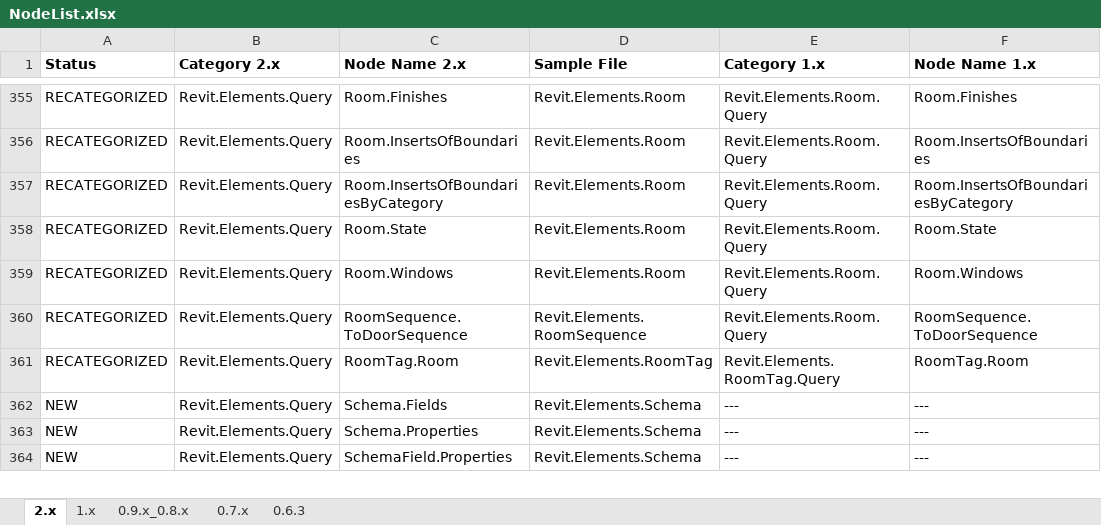
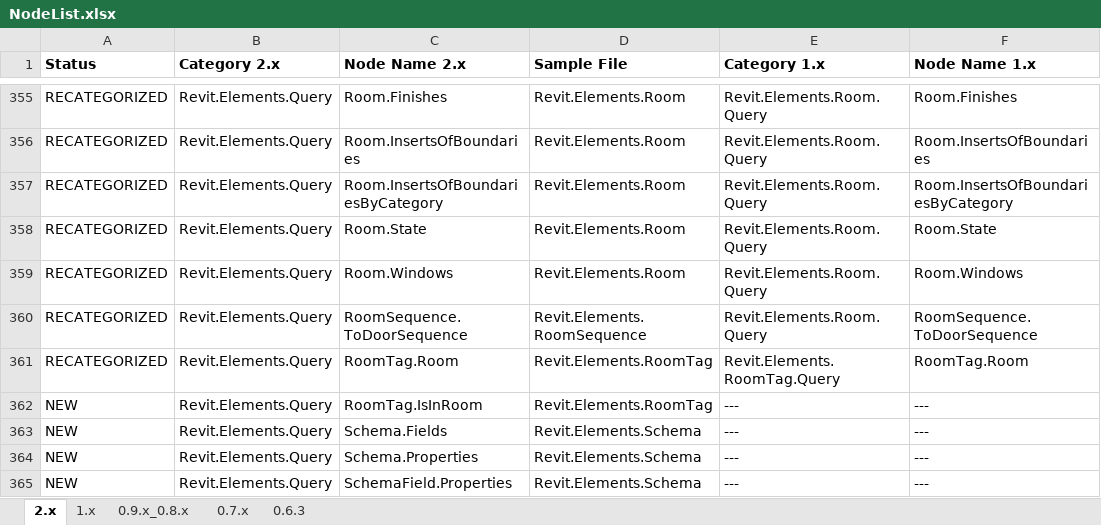
Before and after one commit to andydandy74/ClockworkForDynamo, an Excel workbook: NodeList.xlsx, sheet 2.x, drawn as a sheet; only a part is shown, gaps mark what is left out; values as stored, in another font and other column widths than the file's, no borders; conditional formats not drawn; the diff names each change by its address in the sheet, - before the commit and + after, or states it on an @@ line.

Commit message:
#410

```diff
--- a/NodeList.xlsx (sheet 2.x)
+++ b/NodeList.xlsx (sheet 2.x)
+row 362: NEW | Revit.Elements.Query | RoomTag.IsInRoom | Revit.Elements.RoomTag | --- | ---
```
